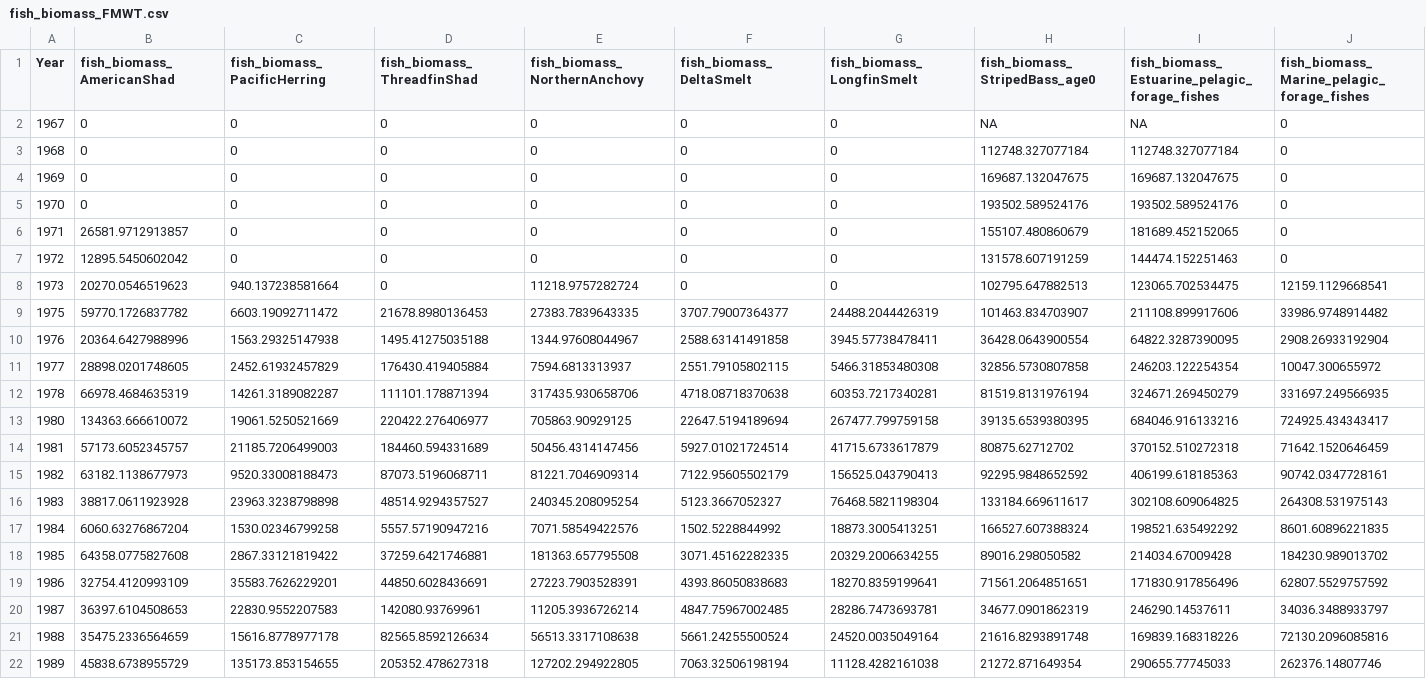
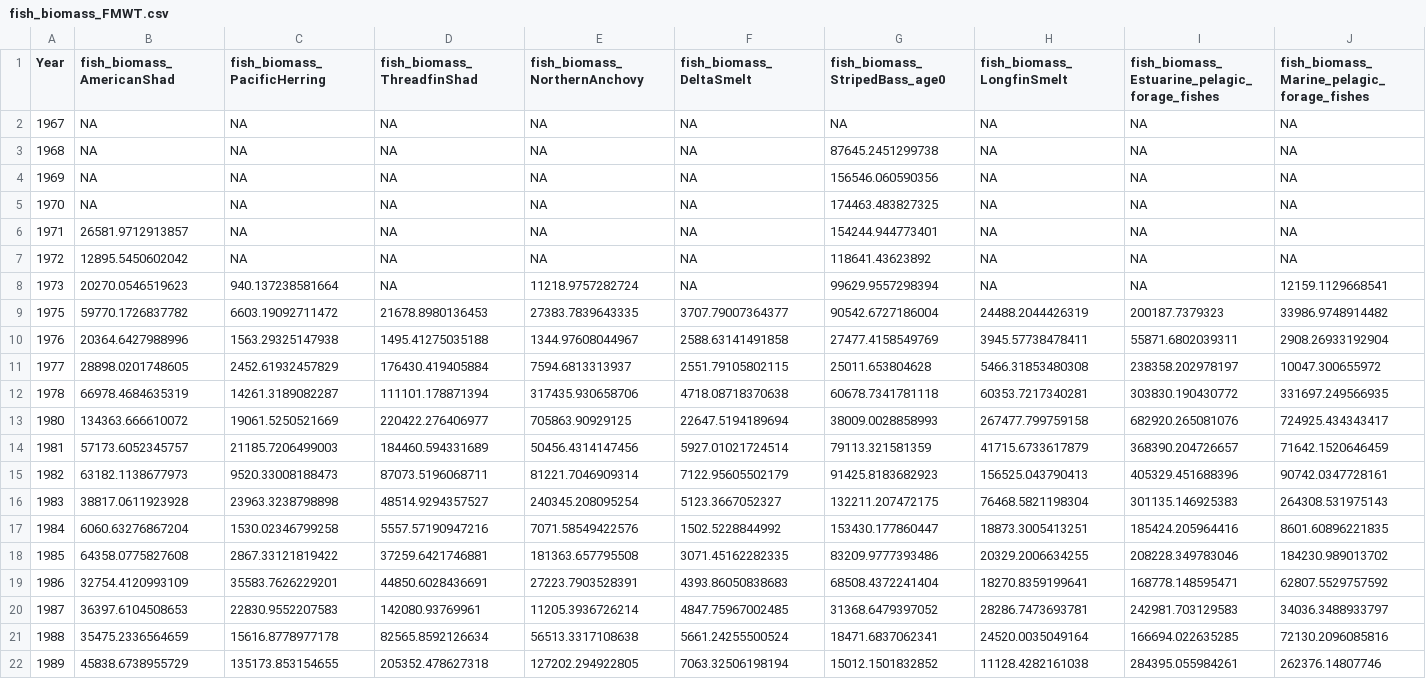
Before and after one commit to Delta-Stewardship-Council/swg-21-foodwebs, a CSV file: data/annual_averages/fish_biomass_FMWT.csv, drawn as a sheet; only a part is shown; removed rows and columns are numbered as before the commit, all else as after; the diff covers the shown part only; the diff names each change by its address in the sheet, - before the commit and + after, or states it on an @@ line.

Commit message:
Added NAs for biomass values we shouldn't use

```diff
--- a/data/annual_averages/fish_biomass_FMWT.csv
+++ b/data/annual_averages/fish_biomass_FMWT.csv
+column G (fish_biomass_StripedBass_age0), rows 8-22: 99629.9557298394 | 90542.6727186004 | 27477.4158549769 | 25011.653804628 | 60678.7341781118 | 38009.0028858993 | 79113.321581359 | 91425.8183682923 | 132211.207472175 | 153430.177860447 | 83209.9777393486 | 68508.4372241404 | 31368.6479397052 | 18471.6837062341 | 15012.1501832852
-column H (fish_biomass_StripedBass_age0), rows 8-22: 102795.647882513 | 101463.834703907 | 36428.0643900554 | 32856.5730807858 | 81519.8131976194 | 39135.6539380395 | 80875.62712702 | 92295.9848652592 | 133184.669611617 | 166527.607388324 | 89016.298050582 | 71561.2064851651 | 34677.0901862319 | 21616.8293891748 | 21272.871649354
-row 2: 1967 | 0 | 0 | 0 | 0 | 0 | 0 | NA | NA | 0
-row 3: 1968 | 0 | 0 | 0 | 0 | 0 | 0 | 112748.327077184 | 112748.327077184 | 0
-row 4: 1969 | 0 | 0 | 0 | 0 | 0 | 0 | 169687.132047675 | 169687.132047675 | 0
-row 5: 1970 | 0 | 0 | 0 | 0 | 0 | 0 | 193502.589524176 | 193502.589524176 | 0
-row 6: 1971 | 26581.9712913857 | 0 | 0 | 0 | 0 | 0 | 155107.480860679 | 181689.452152065 | 0
-row 7: 1972 | 12895.5450602042 | 0 | 0 | 0 | 0 | 0 | 131578.607191259 | 144474.152251463 | 0
+row 2: 1967 | NA | NA | NA | NA | NA | NA | NA | NA | NA
+row 3: 1968 | NA | NA | NA | NA | NA | 87645.2451299738 | NA | NA | NA
+row 4: 1969 | NA | NA | NA | NA | NA | 156546.060590356 | NA | NA | NA
+row 5: 1970 | NA | NA | NA | NA | NA | 174463.483827325 | NA | NA | NA
+row 6: 1971 | 26581.9712913857 | NA | NA | NA | NA | 154244.944773401 | NA | NA | NA
+row 7: 1972 | 12895.5450602042 | NA | NA | NA | NA | 118641.43623892 | NA | NA | NA
-D8 (fish_biomass_ThreadfinShad): 0
+D8 (fish_biomass_ThreadfinShad): NA
-F8 (fish_biomass_DeltaSmelt): 0
+F8 (fish_biomass_DeltaSmelt): NA
-H8 (fish_biomass_LongfinSmelt): 0
+H8 (fish_biomass_LongfinSmelt): NA
-I8: 123065.702534475
+I8: NA
-I9: 211108.899917606
+I9: 200187.7379323
-I10: 64822.3287390095
+I10: 55871.6802039311
-I11: 246203.122254354
+I11: 238358.202978197
-I12: 324671.269450279
+I12: 303830.190430772
-I13: 684046.916133216
+I13: 682920.265081076
-I14: 370152.510272318
+I14: 368390.204726657
-I15: 406199.618185363
+I15: 405329.451688396
-I16: 302108.609064825
+I16: 301135.146925383
-I17: 198521.635492292
+I17: 185424.205964416
-I18: 214034.67009428
+I18: 208228.349783046
-I19: 171830.917856496
+I19: 168778.148595471
-I20: 246290.14537611
+I20: 242981.703129583
-I21: 169839.168318226
+I21: 166694.022635285
-I22: 290655.77745033
+I22: 284395.055984261
```
Also changed, not shown: 1 removed row and 35 edited cells elsewhere in this file, data/annual_averages/fish_catch_per_tow_FMWT.csv, 1 other file.
